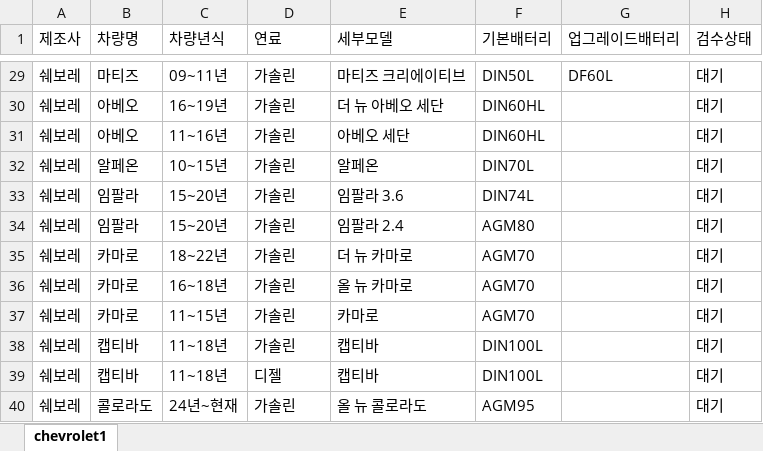
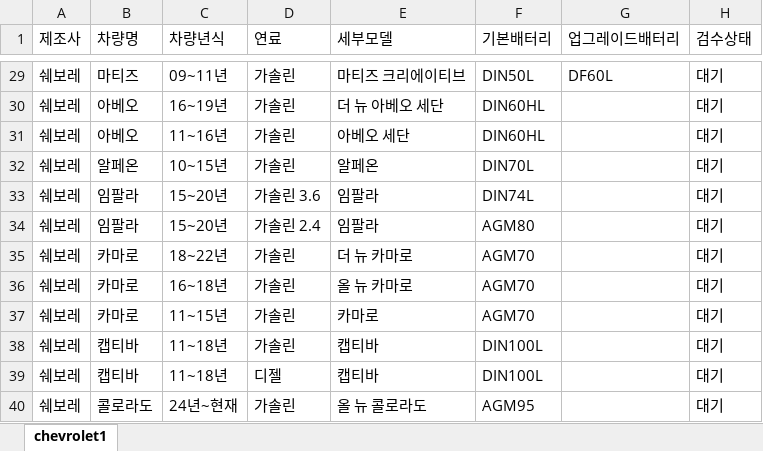
Before and after one commit to kangeol/ildeung-battery-v1, an Excel workbook: master-db/chevrolet.xlsx, sheet chevrolet1, drawn as a sheet; only a part is shown, gaps mark what is left out; values as stored, in another font and other column widths than the file's, no borders; the diff names each change by its address in the sheet, - before the commit and + after, or states it on an @@ line.

```diff
--- a/master-db/chevrolet.xlsx (sheet chevrolet1)
+++ b/master-db/chevrolet.xlsx (sheet chevrolet1)
-D33 (연료): 가솔린
+D33 (연료): 가솔린 3.6
-E33 (세부모델): 임팔라 3.6
+E33 (세부모델): 임팔라
-D34 (연료): 가솔린
+D34 (연료): 가솔린 2.4
-E34 (세부모델): 임팔라 2.4
+E34 (세부모델): 임팔라
```
Also changed, not shown: master-db/hyundai.xlsx, master-db/kia.xlsx.
